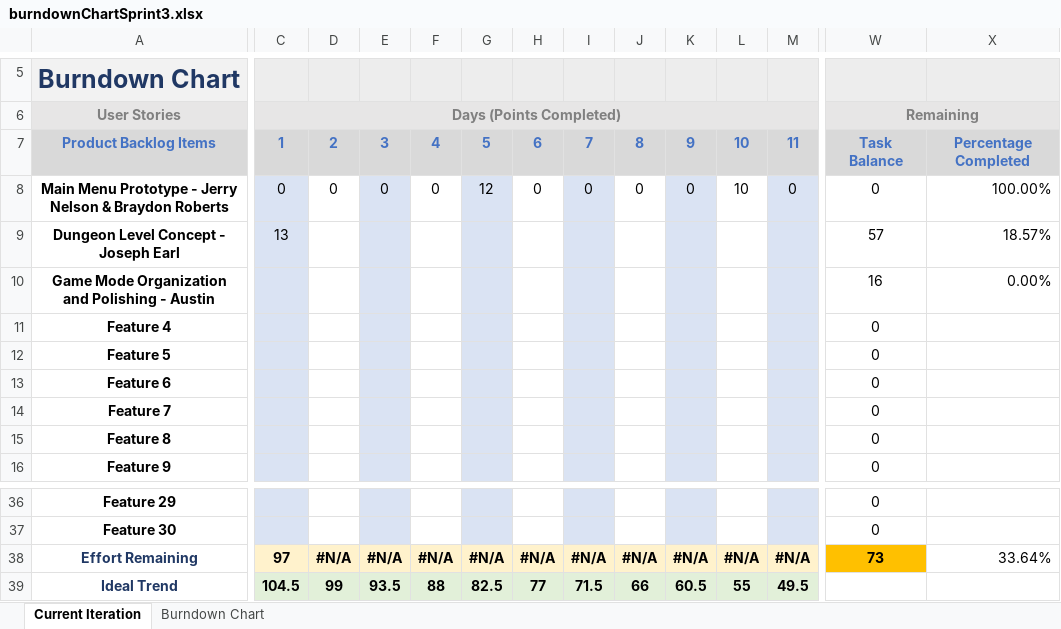
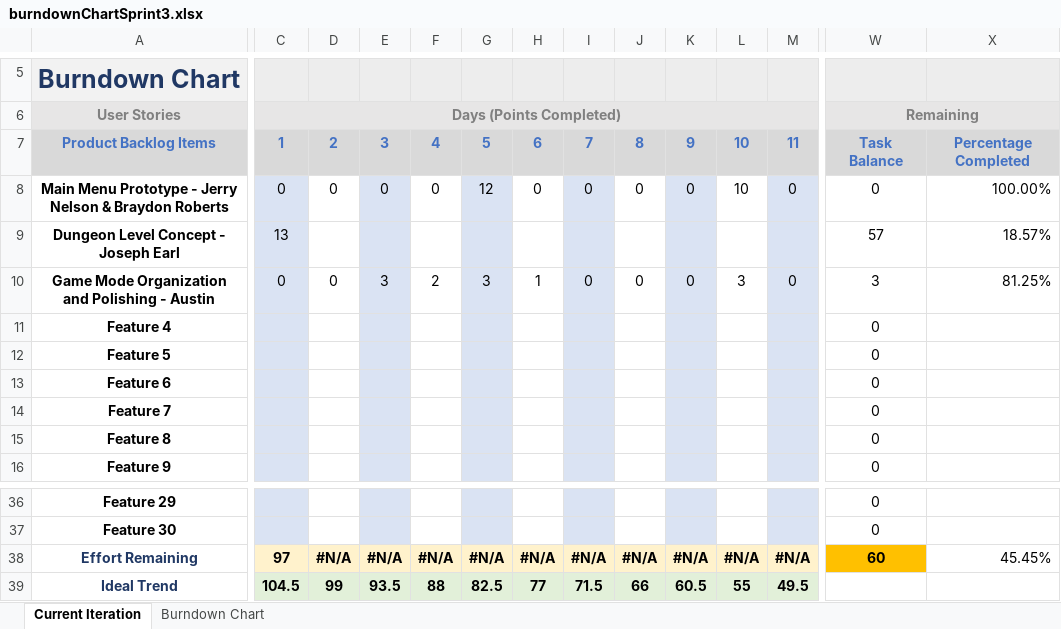
Before and after one commit to sakugastreet/Trophy-Hoard, an Excel workbook: burndownChartSprint3.xlsx, sheet Current Iteration, drawn as a sheet; only a part is shown, gaps mark what is left out; values as stored, in another font and other column widths than the file's, no borders; charts and pictures and conditional formats not drawn; the diff covers the shown part only; the diff names each change by its address in the sheet, - before the commit and + after, or states it on an @@ line.

Commit message:
Austins Burndown

```diff
--- a/burndownChartSprint3.xlsx (sheet Current Iteration)
+++ b/burndownChartSprint3.xlsx (sheet Current Iteration)
-C10: (empty)
+C10: 0
-D10: (empty)
+D10: 0
-E10: (empty)
+E10: 3
-F10: (empty)
+F10: 2
-G10: (empty)
+G10: 3
-H10: (empty)
+H10: 1
-I10: (empty)
+I10: 0
-J10: (empty)
+J10: 0
-K10: (empty)
+K10: 0
-L10: (empty)
+L10: 3
-M10: (empty)
+M10: 0
-W10: 16
+W10: 3
-X10: 0.00%
+X10: 81.25%
-W38: 73
+W38: 60
-X38: 33.64%
+X38: 45.45%
```
Also changed, not shown: 3 edited cells elsewhere in this sheet, charts or pictures, 6 other files.
